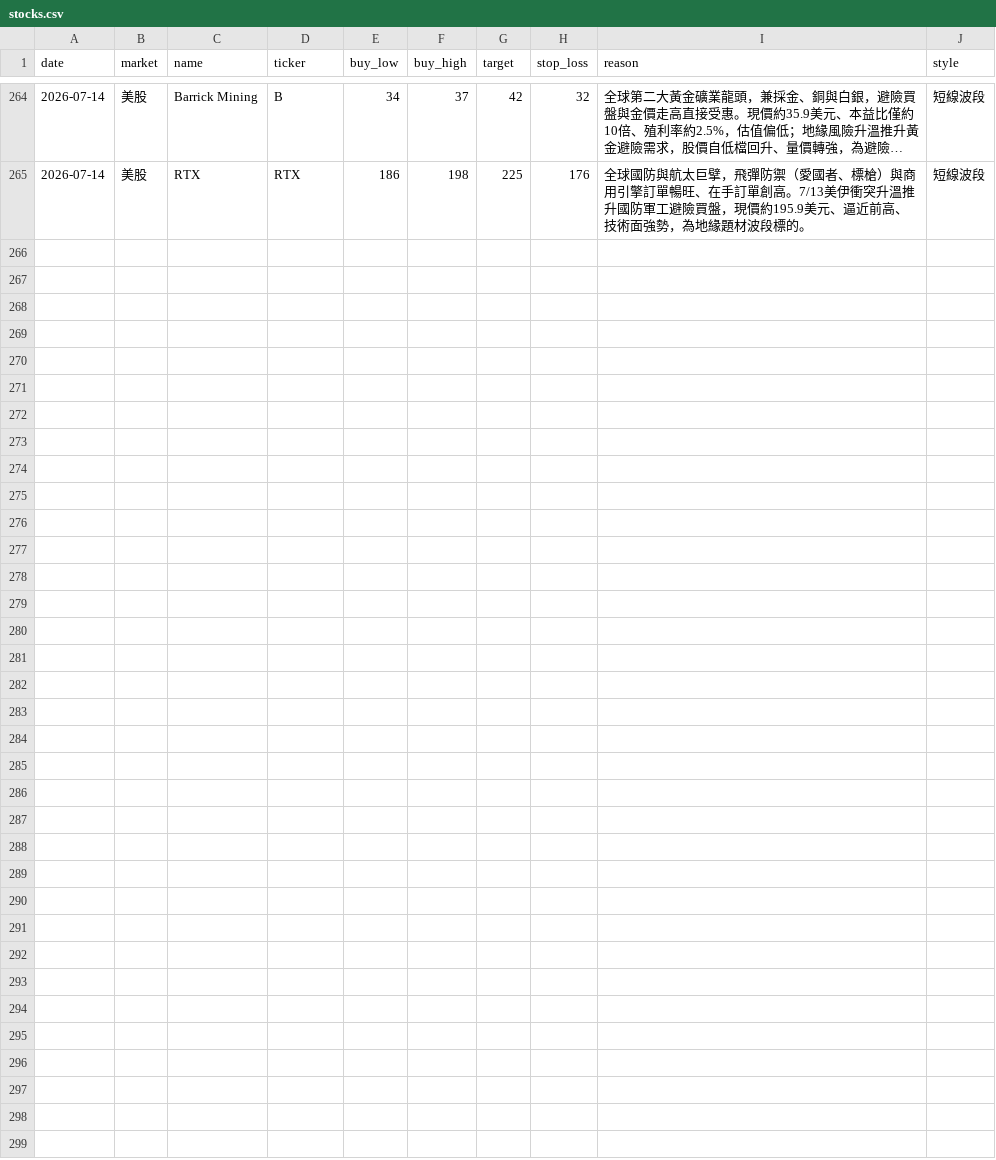
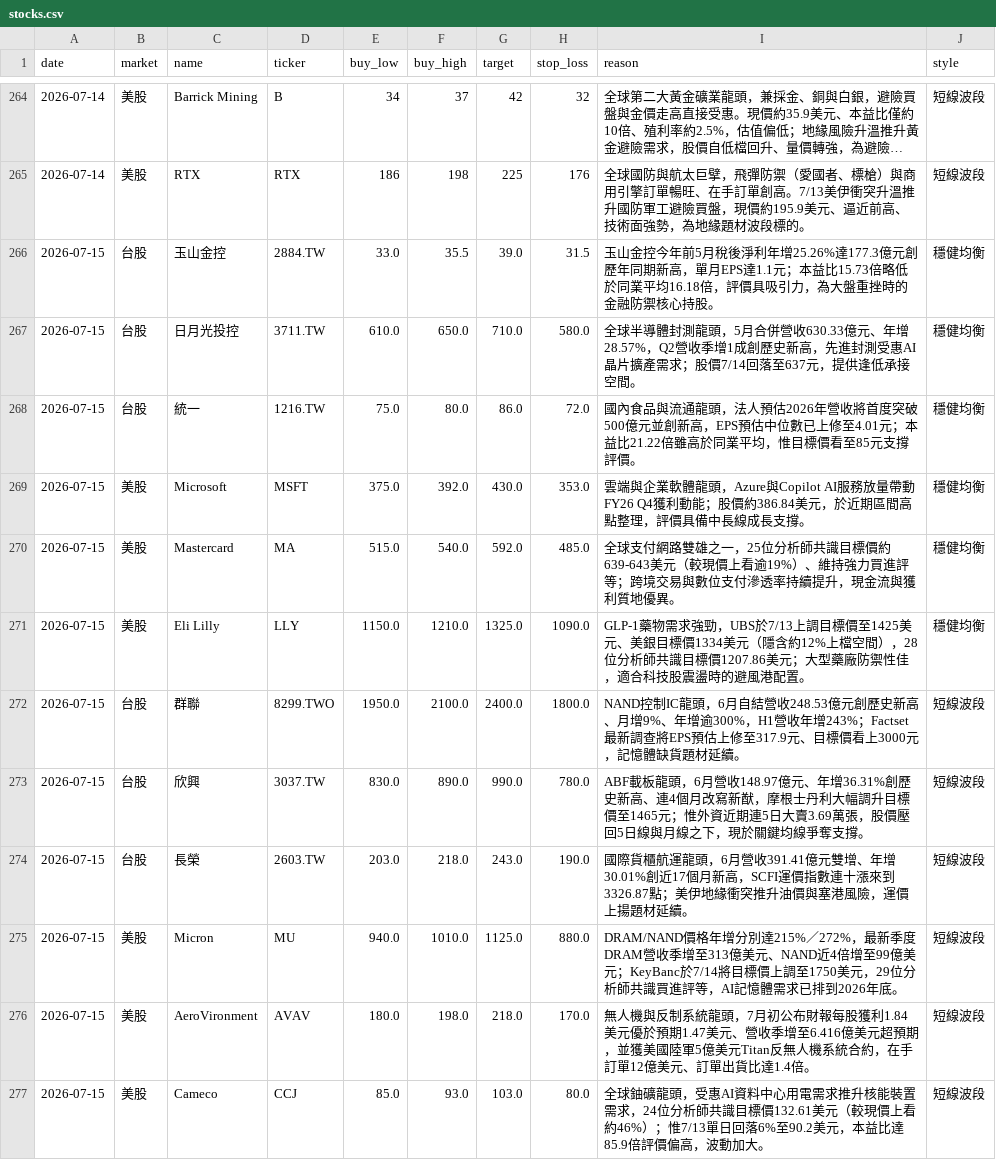
Before and after one commit to cyc123456789/Stock, a CSV file: stocks.csv, drawn as a sheet; only a part is shown, gaps mark what is left out; long unchanged cells end in …; the diff names each change by its address in the sheet, - before the commit and + after, or states it on an @@ line.

```diff
--- a/stocks.csv
+++ b/stocks.csv
+row 266: 2026-07-15 | 台股 | 玉山金控 | 2884.TW | 33.0 | 35.5 | 39.0 | 31.5 | 玉山金控今年前5月稅後淨利年增25.26%達177.3億元創歷年同期新高，單月EPS達1.1元；本益比15.73倍略低於同業平均16.18倍，評價具吸引力，為大盤重挫時的金融防禦核心持股。 | 穩健均衡
+row 267: 2026-07-15 | 台股 | 日月光投控 | 3711.TW | 610.0 | 650.0 | 710.0 | 580.0 | 全球半導體封測龍頭，5月合併營收630.33億元、年增28.57%，Q2營收季增1成創歷史新高，先進封測受惠AI晶片擴產需求；股價7/14回落至637元，提供逢低承接空間。 | 穩健均衡
+row 268: 2026-07-15 | 台股 | 統一 | 1216.TW | 75.0 | 80.0 | 86.0 | 72.0 | 國內食品與流通龍頭，法人預估2026年營收將首度突破500億元並創新高，EPS預估中位數已上修至4.01元；本益比21.22倍雖高於同業平均，惟目標價看至85元支撐評價。 | 穩健均衡
+row 269: 2026-07-15 | 美股 | Microsoft | MSFT | 375.0 | 392.0 | 430.0 | 353.0 | 雲端與企業軟體龍頭，Azure與Copilot AI服務放量帶動FY26 Q4獲利動能；股價約386.84美元，於近期區間高點整理，評價具備中長線成長支撐。 | 穩健均衡
+row 270: 2026-07-15 | 美股 | Mastercard | MA | 515.0 | 540.0 | 592.0 | 485.0 | 全球支付網路雙雄之一，25位分析師共識目標價約639-643美元（較現價上看逾19%）、維持強力買進評等；跨境交易與數位支付滲透率持續提升，現金流與獲利質地優異。 | 穩健均衡
+row 271: 2026-07-15 | 美股 | Eli Lilly | LLY | 1150.0 | 1210.0 | 1325.0 | 1090.0 | GLP-1藥物需求強勁，UBS於7/13上調目標價至1425美元、美銀目標價1334美元（隱含約12%上檔空間），28位分析師共識目標價1207.86美元；大型藥廠防禦性佳，適合科技股震盪時的避風港配置。 | 穩健均衡
+row 272: 2026-07-15 | 台股 | 群聯 | 8299.TWO | 1950.0 | 2100.0 | 2400.0 | 1800.0 | NAND控制IC龍頭，6月自結營收248.53億元創歷史新高、月增9%、年增逾300%，H1營收年增243%；Factset最新調查將EPS預估上修至317.9元、目標價看上3000元，記憶體缺貨題材延續。 | 短線波段
+row 273: 2026-07-15 | 台股 | 欣興 | 3037.TW | 830.0 | 890.0 | 990.0 | 780.0 | ABF載板龍頭，6月營收148.97億元、年增36.31%創歷史新高、連4個月改寫新猷，摩根士丹利大幅調升目標價至1465元；惟外資近期連5日大賣3.69萬張，股價壓回5日線與月線之下，現於關鍵均線爭奪支撐。 | 短線波段
+row 274: 2026-07-15 | 台股 | 長榮 | 2603.TW | 203.0 | 218.0 | 243.0 | 190.0 | 國際貨櫃航運龍頭，6月營收391.41億元雙增、年增30.01%創近17個月新高，SCFI運價指數連十漲來到3326.87點；美伊地緣衝突推升油價與塞港風險，運價上揚題材延續。 | 短線波段
+row 275: 2026-07-15 | 美股 | Micron | MU | 940.0 | 1010.0 | 1125.0 | 880.0 | DRAM/NAND價格年增分別達215%／272%，最新季度DRAM營收季增至313億美元、NAND近4倍增至99億美元；KeyBanc於7/14將目標價上調至1750美元，29位分析師共識買進評等，AI記憶體需求已排到2026年底。 | 短線波段
+row 276: 2026-07-15 | 美股 | AeroVironment | AVAV | 180.0 | 198.0 | 218.0 | 170.0 | 無人機與反制系統龍頭，7月初公布財報每股獲利1.84美元優於預期1.47美元、營收季增至6.416億美元超預期，並獲美國陸軍5億美元Titan反無人機系統合約，在手訂單12億美元、訂單出貨比達1.4倍。 | 短線波段
+row 277: 2026-07-15 | 美股 | Cameco | CCJ | 85.0 | 93.0 | 103.0 | 80.0 | 全球鈾礦龍頭，受惠AI資料中心用電需求推升核能裝置需求，24位分析師共識目標價132.61美元（較現價上看約46%）；惟7/13單日回落6%至90.2美元，本益比達85.9倍評價偏高，波動加大。 | 短線波段
```
Also changed, not shown: 2 other files.
